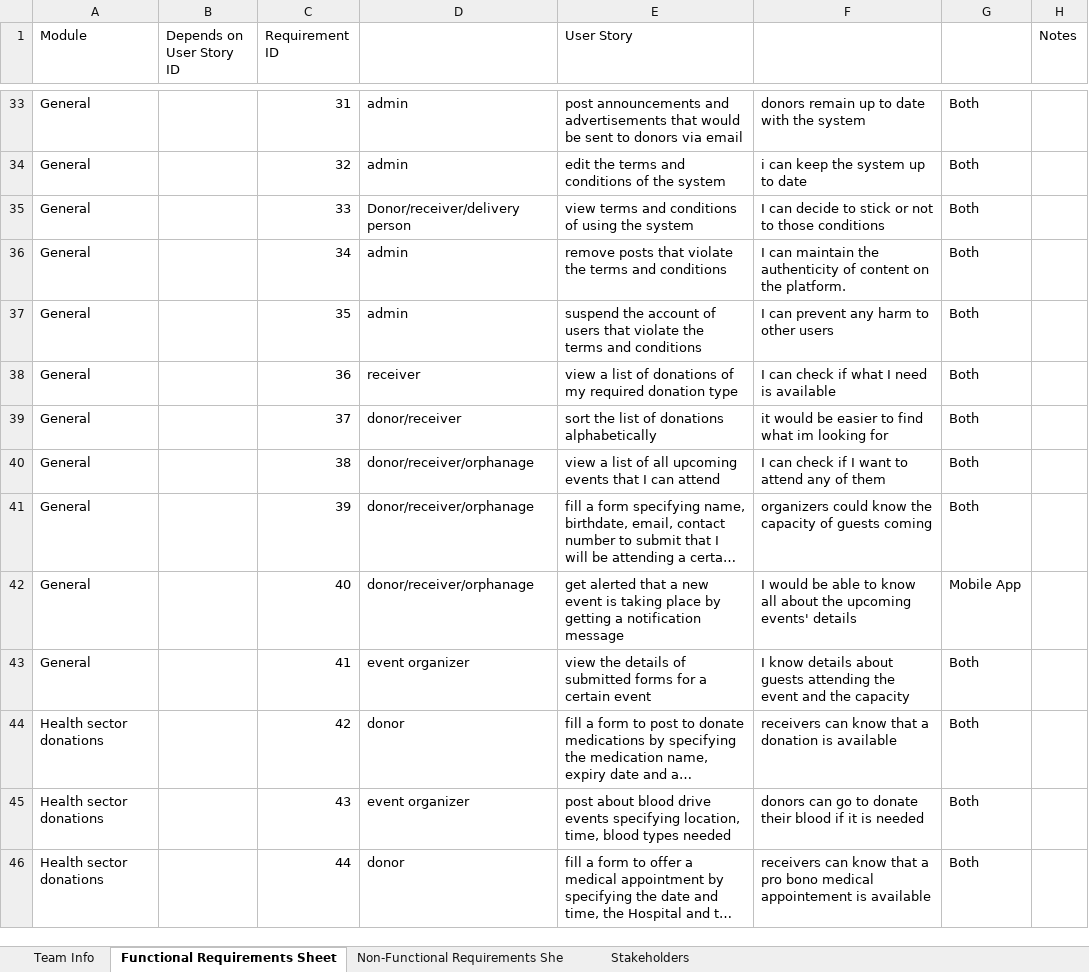
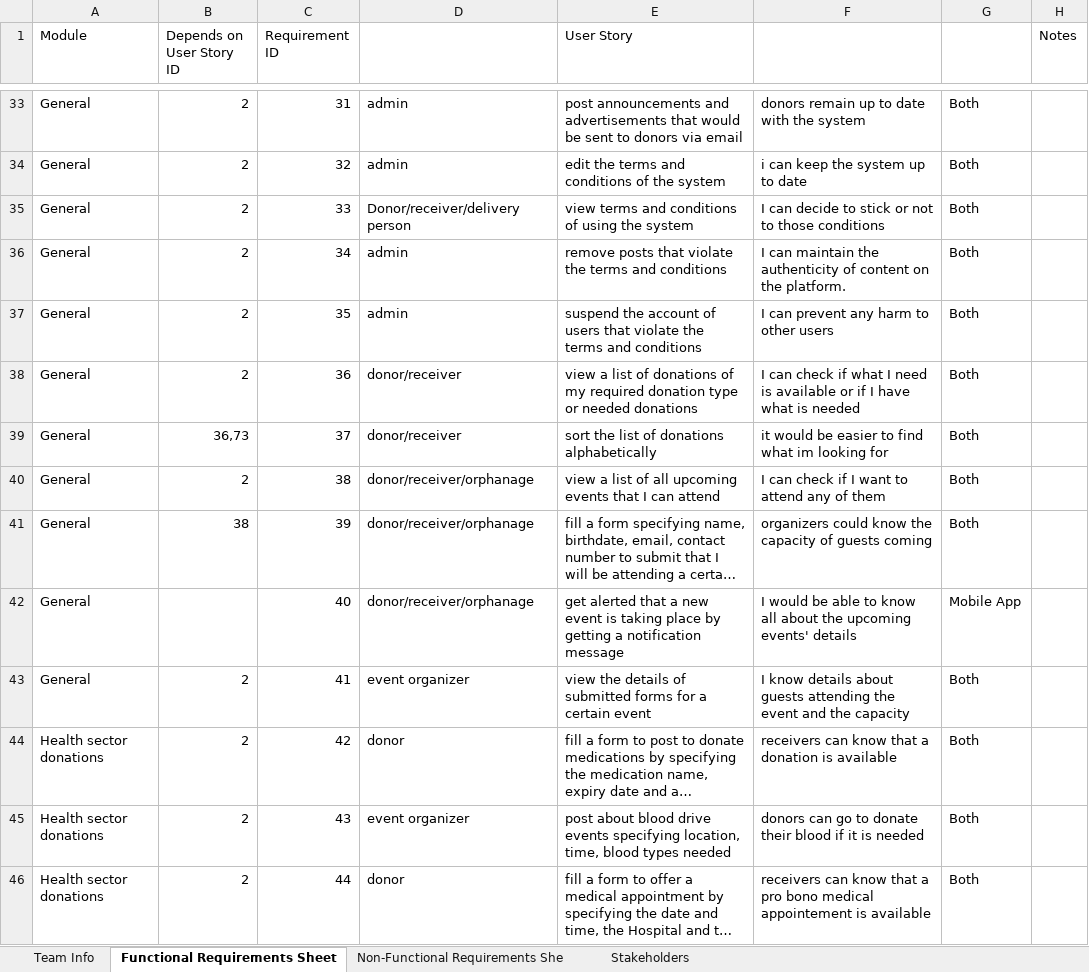
Before and after one commit to Ashez6/ashez, an Excel workbook: RequirementsTemplateM1.xlsx, sheet Functional Requirements Sheet, drawn as a sheet; only a part is shown, gaps mark what is left out; long unchanged cells end in …; values as stored, in another font and other column widths than the file's, no cell formats; the diff covers the shown part only; the diff names each change by its address in the sheet, - before the commit and + after, or states it on an @@ line.

Commit message:
dependency done
lw dependancy aaleha 10 marks hanakhod 2/10

```diff
--- a/RequirementsTemplateM1.xlsx (sheet Functional Requirements Sheet)
+++ b/RequirementsTemplateM1.xlsx (sheet Functional Requirements Sheet)
-B33:B38 (Depends on User Story ID): (empty)
+B33:B38 (Depends on User Story ID): 2
-D38: receiver
+D38: donor/receiver
-E38 (User Story): …donation type
+E38 (User Story): …donation type or needed donations
-F38: …is available
+F38: …is available or if I have what is needed
-B39 (Depends on User Story ID): (empty)
+B39 (Depends on User Story ID): 36,73
-B40 (Depends on User Story ID): (empty)
+B40 (Depends on User Story ID): 2
-B41 (Depends on User Story ID): (empty)
+B41 (Depends on User Story ID): 38
-B43:B46 (Depends on User Story ID): (empty)
+B43:B46 (Depends on User Story ID): 2
```
Also changed, not shown: 134 edited cells elsewhere in this sheet, cell formats, formulas that keep their value.
